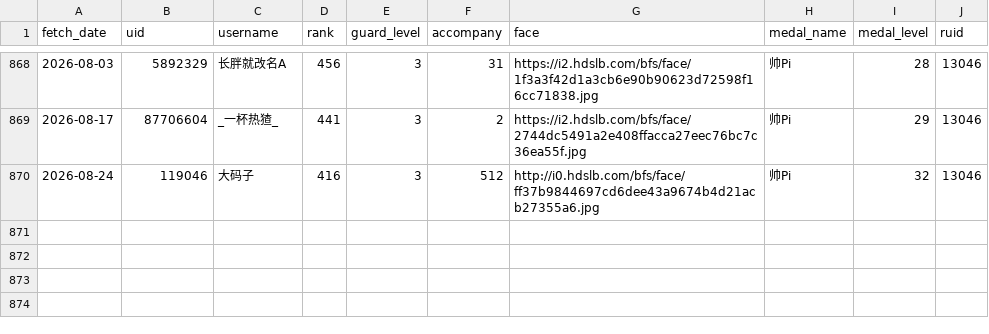
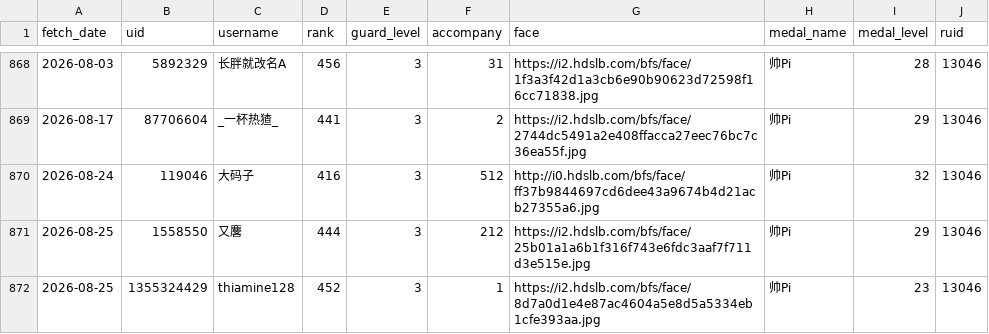
Before and after one commit to pipilapilayu/Api_cap, a CSV file: guard_list.csv, drawn as a sheet; only a part is shown, gaps mark what is left out; the diff names each change by its address in the sheet, - before the commit and + after, or states it on an @@ line.

```diff
--- a/guard_list.csv
+++ b/guard_list.csv
+row 871: 2026-08-25 | 1558550 | 又麐 | 444 | 3 | 212 | https://i2.hdslb.com/bfs/face/25b01a1a6b1f316f743e6fdc3aaf7f711d3e515e.jpg | 帅Pi | 29 | 13046
+row 872: 2026-08-25 | 1355324429 | thiamine128 | 452 | 3 | 1 | https://i2.hdslb.com/bfs/face/8d7a0d1e4e87ac4604a5e8d5a5334eb1cfe393aa.jpg | 帅Pi | 23 | 13046
```
